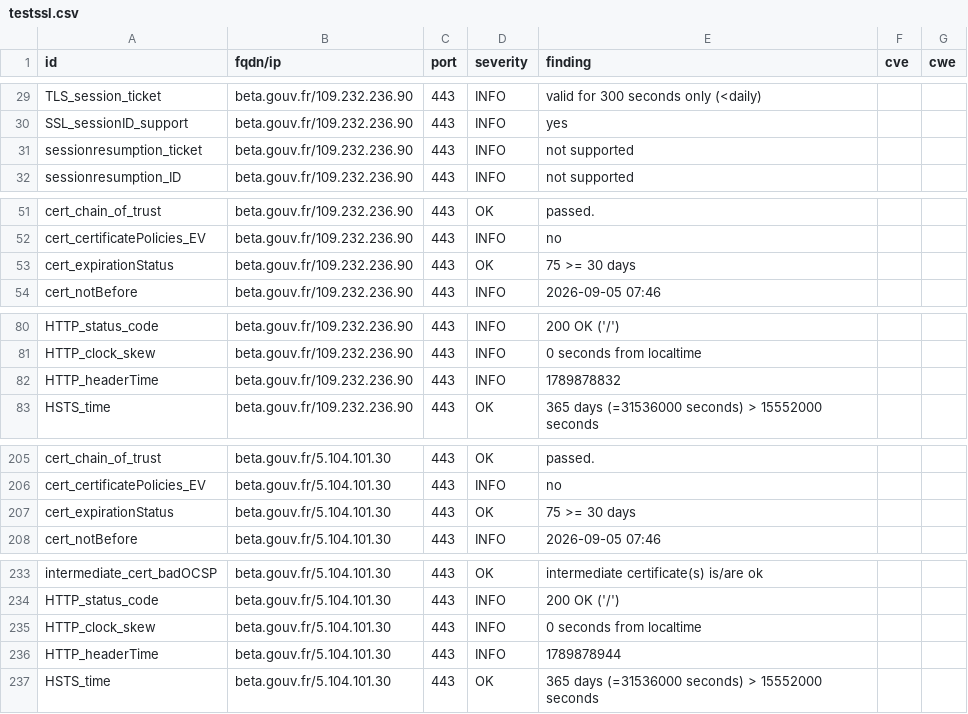
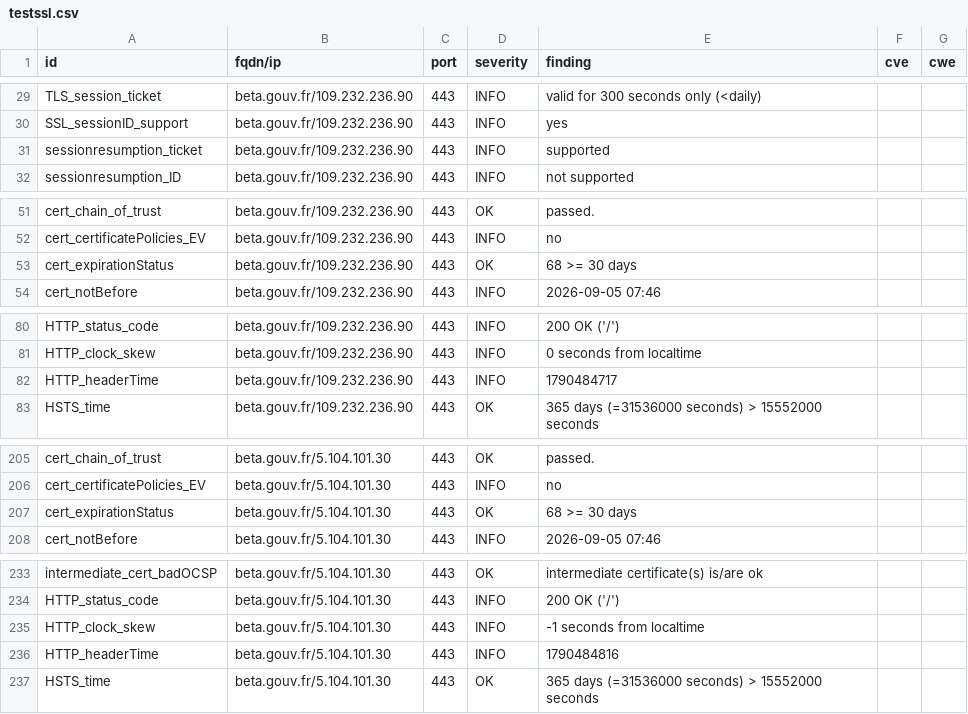
Before and after one commit to incubateur-agriculture/dashlord, a CSV file: results/aHR0cHM6Ly9iZXRhLmdvdXYuZnIvc3RhcnR1cHMvc2V2ZXMuaHRtbA==/testssl.csv, drawn as a sheet; only a part is shown, gaps mark what is left out.

```diff
--- a/results/aHR0cHM6Ly9iZXRhLmdvdXYuZnIvc3RhcnR1cHMvc2V2ZXMuaHRtbA==/testssl.csv
+++ b/results/aHR0cHM6Ly9iZXRhLmdvdXYuZnIvc3RhcnR1cHMvc2V2ZXMuaHRtbA==/testssl.csv
@@ -30,3 +30,3 @@
 "SSL_sessionID_support","beta.gouv.fr/109.232.236.90","443","INFO","yes","",""
-"sessionresumption_ticket","beta.gouv.fr/109.232.236.90","443","INFO","not supported","",""
+"sessionresumption_ticket","beta.gouv.fr/109.232.236.90","443","INFO","supported","",""
 "sessionresumption_ID","beta.gouv.fr/109.232.236.90","443","INFO","not supported","",""
@@ -52,3 +52,3 @@
 "cert_certificatePolicies_EV","beta.gouv.fr/109.232.236.90","443","INFO","no","",""
-"cert_expirationStatus","beta.gouv.fr/109.232.236.90","443","OK","75 >= 30 days","",""
+"cert_expirationStatus","beta.gouv.fr/109.232.236.90","443","OK","68 >= 30 days","",""
 "cert_notBefore","beta.gouv.fr/109.232.236.90","443","INFO","2026-09-05 07:46","",""
@@ -81,3 +81,3 @@
 "HTTP_clock_skew","beta.gouv.fr/109.232.236.90","443","INFO","0 seconds from localtime","",""
-"HTTP_headerTime","beta.gouv.fr/109.232.236.90","443","INFO","1789878832","",""
+"HTTP_headerTime","beta.gouv.fr/109.232.236.90","443","INFO","1790484717","",""
 "HSTS_time","beta.gouv.fr/109.232.236.90","443","OK","365 days (=31536000 seconds) > 15552000 seconds","",""
@@ -206,3 +206,3 @@
 "cert_certificatePolicies_EV","beta.gouv.fr/5.104.101.30","443","INFO","no","",""
-"cert_expirationStatus","beta.gouv.fr/5.104.101.30","443","OK","75 >= 30 days","",""
+"cert_expirationStatus","beta.gouv.fr/5.104.101.30","443","OK","68 >= 30 days","",""
 "cert_notBefore","beta.gouv.fr/5.104.101.30","443","INFO","2026-09-05 07:46","",""
@@ -234,4 +234,4 @@
 "HTTP_status_code","beta.gouv.fr/5.104.101.30","443","INFO","200 OK ('/')","",""
-"HTTP_clock_skew","beta.gouv.fr/5.104.101.30","443","INFO","0 seconds from localtime","",""
-"HTTP_headerTime","beta.gouv.fr/5.104.101.30","443","INFO","1789878944","",""
+"HTTP_clock_skew","beta.gouv.fr/5.104.101.30","443","INFO","-1 seconds from localtime","",""
+"HTTP_headerTime","beta.gouv.fr/5.104.101.30","443","INFO","1790484816","",""
 "HSTS_time","beta.gouv.fr/5.104.101.30","443","OK","365 days (=31536000 seconds) > 15552000 seconds","",""
```
Also changed, not shown: 13 other files.
